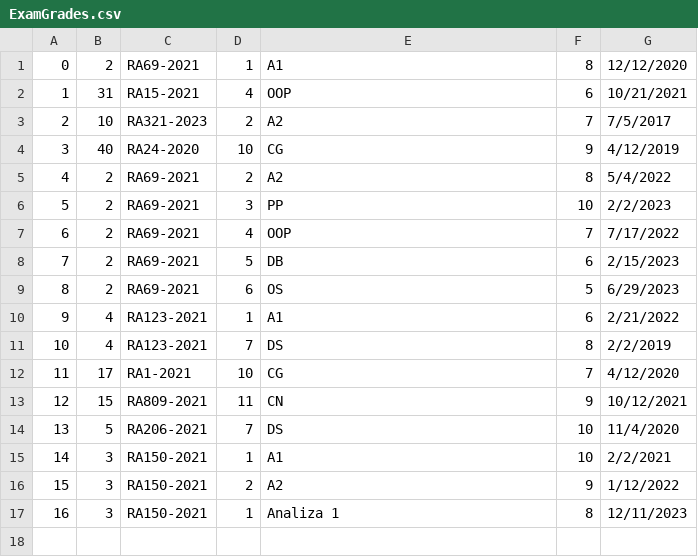
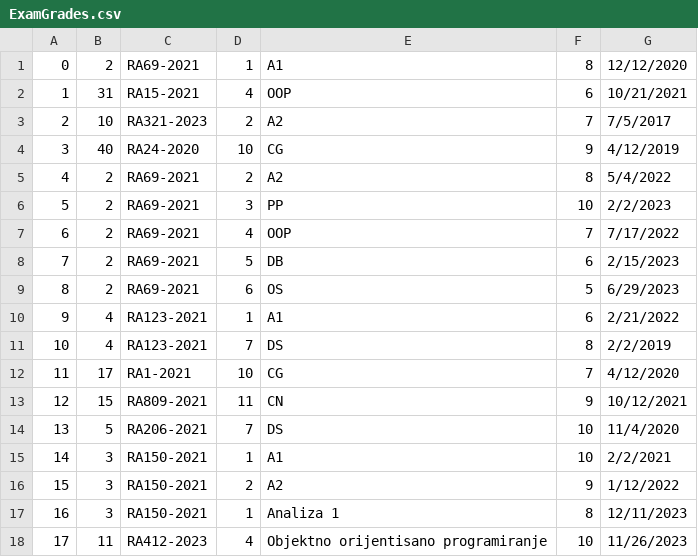
Before and after one commit to VeljkoW/Student-Service, a CSV file: CLI/Data/ExamGrades.csv, drawn as a sheet; the diff names each change by its address in the sheet, - before the commit and + after, or states it on an @@ line.

```diff
--- a/CLI/Data/ExamGrades.csv
+++ b/CLI/Data/ExamGrades.csv
+row 18: 17 | 11 | RA412-2023 | 4 | Objektno orijentisano programiranje | 10 | 11/26/2023
```
Also changed, not shown: 2 other files.
